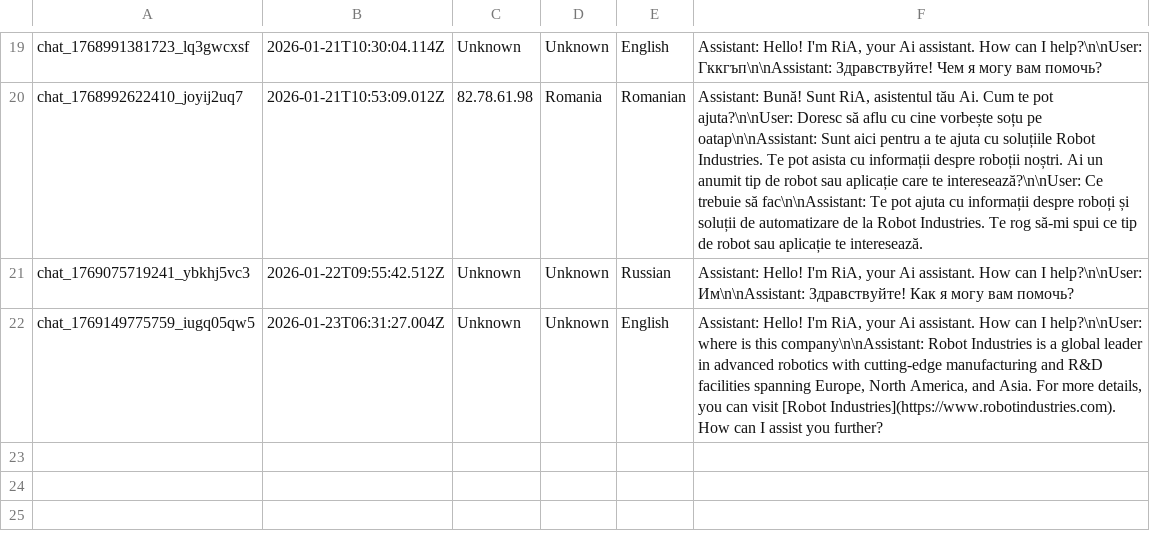
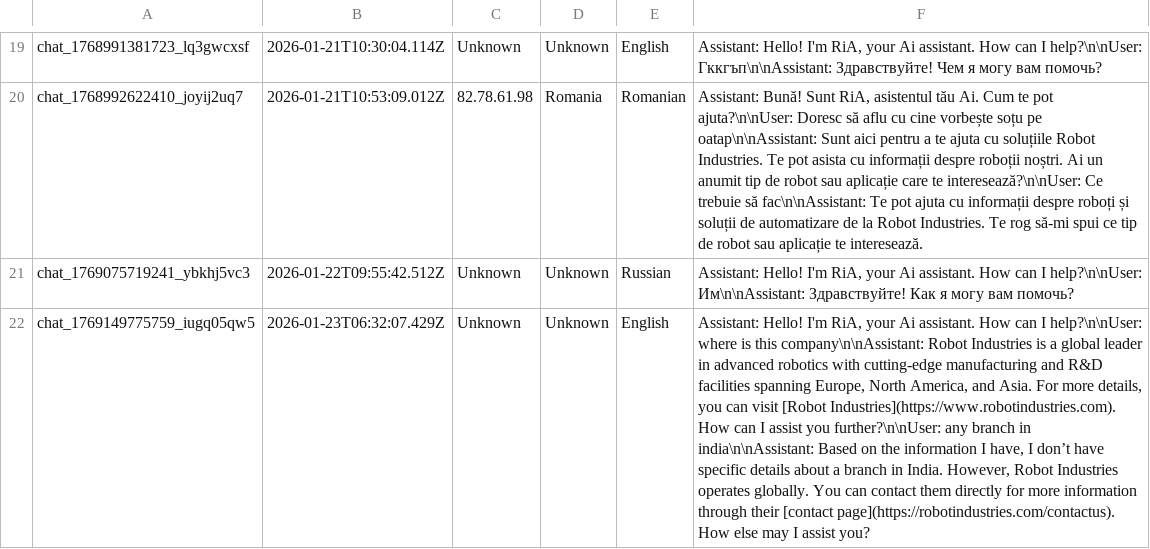
Before and after one commit to RaresC24/chatbot, a CSV file: conversations.csv, drawn as a sheet; only a part is shown, gaps mark what is left out; the diff names each change by its address in the sheet, - before the commit and + after, or states it on an @@ line.

Commit message:
Log conversation chat_1769149775759_iugq05qw5

```diff
--- a/conversations.csv
+++ b/conversations.csv
-B22: 2026-01-23T06:31:27.004Z
+B22: 2026-01-23T06:32:07.429Z
-F22: …assist you further?
+F22: …assist you further?\n\nUser: any branch in india\n\nAssistant: Based on the information I have, I don’t have specific details about a branch in India. However, Robot Industries operates globally. You can contact them directly for more information through their [contact page](https://robotindustries.com/contactus). How else may I assist you?
```
